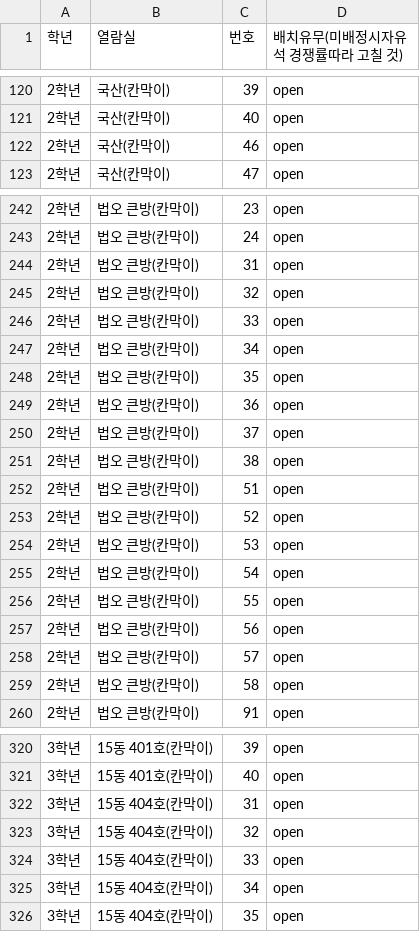
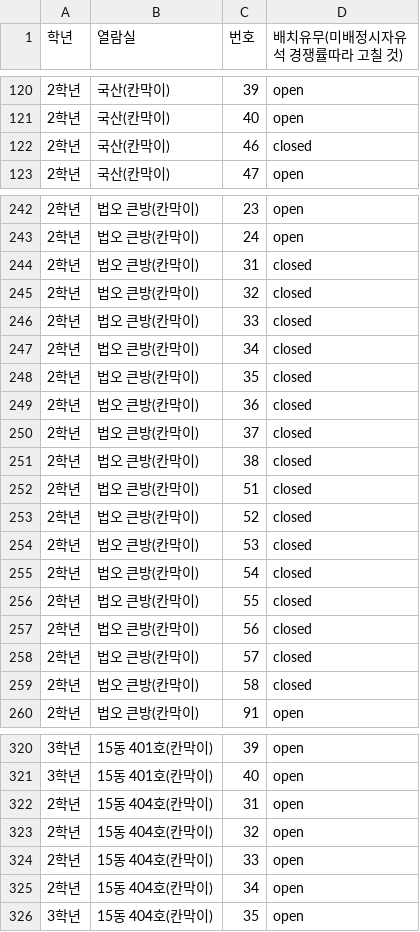
Before and after one commit to 15thlawsnu/snulaw_seating, a CSV file: input/seatlist.csv, drawn as a sheet; only a part is shown, gaps mark what is left out; the diff covers the shown part only.

Commit message:
2025-2 v3: 25-2 신청 현황 고려하여, 3학년끼리 더 몰려있도록 좌석 유형 수정

```diff
--- a/input/seatlist.csv
+++ b/input/seatlist.csv
@@ -121,3 +121,3 @@
 2학년,국산(칸막이),40,open
-2학년,국산(칸막이),46,open
+2학년,국산(칸막이),46,closed
 2학년,국산(칸막이),47,open
@@ -243,18 +243,18 @@
 2학년,법오 큰방(칸막이),24,open
-2학년,법오 큰방(칸막이),31,open
-2학년,법오 큰방(칸막이),32,open
-2학년,법오 큰방(칸막이),33,open
-2학년,법오 큰방(칸막이),34,open
-2학년,법오 큰방(칸막이),35,open
-2학년,법오 큰방(칸막이),36,open
-2학년,법오 큰방(칸막이),37,open
-2학년,법오 큰방(칸막이),38,open
-2학년,법오 큰방(칸막이),51,open
-2학년,법오 큰방(칸막이),52,open
-2학년,법오 큰방(칸막이),53,open
-2학년,법오 큰방(칸막이),54,open
-2학년,법오 큰방(칸막이),55,open
-2학년,법오 큰방(칸막이),56,open
-2학년,법오 큰방(칸막이),57,open
-2학년,법오 큰방(칸막이),58,open
+2학년,법오 큰방(칸막이),31,closed
+2학년,법오 큰방(칸막이),32,closed
+2학년,법오 큰방(칸막이),33,closed
+2학년,법오 큰방(칸막이),34,closed
+2학년,법오 큰방(칸막이),35,closed
+2학년,법오 큰방(칸막이),36,closed
+2학년,법오 큰방(칸막이),37,closed
+2학년,법오 큰방(칸막이),38,closed
+2학년,법오 큰방(칸막이),51,closed
+2학년,법오 큰방(칸막이),52,closed
+2학년,법오 큰방(칸막이),53,closed
+2학년,법오 큰방(칸막이),54,closed
+2학년,법오 큰방(칸막이),55,closed
+2학년,법오 큰방(칸막이),56,closed
+2학년,법오 큰방(칸막이),57,closed
+2학년,법오 큰방(칸막이),58,closed
 2학년,법오 큰방(칸막이),91,open
@@ -321,6 +321,6 @@
 3학년,15동 401호(칸막이),40,open
-3학년,15동 404호(칸막이),31,open
-3학년,15동 404호(칸막이),32,open
-3학년,15동 404호(칸막이),33,open
-3학년,15동 404호(칸막이),34,open
+2학년,15동 404호(칸막이),31,open
+2학년,15동 404호(칸막이),32,open
+2학년,15동 404호(칸막이),33,open
+2학년,15동 404호(칸막이),34,open
 3학년,15동 404호(칸막이),35,open
```
Also changed, not shown: 13 edited cells elsewhere in this file.
